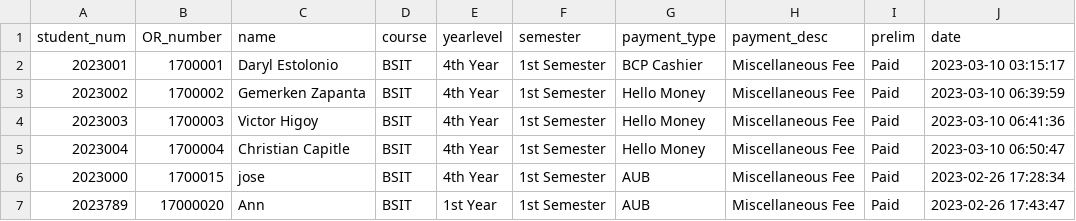
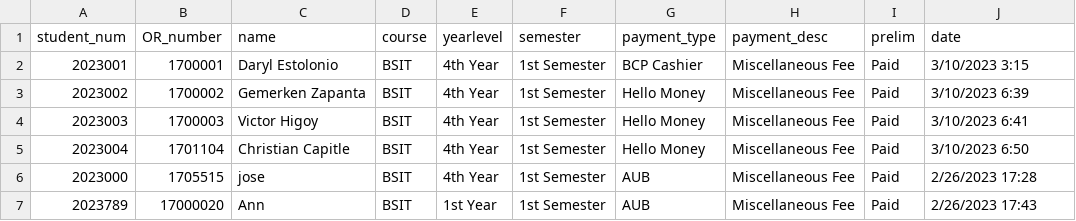
Before and after one commit to MissingPatch/SMS-MIS-001-main-latest-, a CSV file: MY-CSV/prelim2023-03-16.csv, drawn as a sheet.

```diff
--- a/MY-CSV/prelim2023-03-16.csv
+++ b/MY-CSV/prelim2023-03-16.csv
@@ -1,7 +1,7 @@
 student_num,OR_number,name,course,yearlevel,semester,payment_type,payment_desc,prelim,date
-2023001,1700001,"Daryl Estolonio",BSIT,"4th Year","1st Semester","BCP Cashier","Miscellaneous Fee",Paid,"2023-03-10 03:15:17"
-2023002,1700002,"Gemerken Zapanta",BSIT,"4th Year","1st Semester","Hello Money","Miscellaneous Fee",Paid,"2023-03-10 06:39:59"
-2023003,1700003,"Victor Higoy",BSIT,"4th Year","1st Semester","Hello Money","Miscellaneous Fee",Paid,"2023-03-10 06:41:36"
-2023004,1700004,"Christian Capitle",BSIT,"4th Year","1st Semester","Hello Money","Miscellaneous Fee",Paid,"2023-03-10 06:50:47"
-2023000,1700015,jose,BSIT,"4th Year","1st Semester",AUB,"Miscellaneous Fee",Paid,"2023-02-26 17:28:34"
-2023789,17000020,Ann,BSIT,"1st Year","1st Semester",AUB,"Miscellaneous Fee",Paid,"2023-02-26 17:43:47"
+2023001,1700001,Daryl Estolonio,BSIT,4th Year,1st Semester,BCP Cashier,Miscellaneous Fee,Paid,3/10/2023 3:15
+2023002,1700002,Gemerken Zapanta,BSIT,4th Year,1st Semester,Hello Money,Miscellaneous Fee,Paid,3/10/2023 6:39
+2023003,1700003,Victor Higoy,BSIT,4th Year,1st Semester,Hello Money,Miscellaneous Fee,Paid,3/10/2023 6:41
+2023004,1701104,Christian Capitle,BSIT,4th Year,1st Semester,Hello Money,Miscellaneous Fee,Paid,3/10/2023 6:50
+2023000,1705515,jose,BSIT,4th Year,1st Semester,AUB,Miscellaneous Fee,Paid,2/26/2023 17:28
+2023789,17000020,Ann,BSIT,1st Year,1st Semester,AUB,Miscellaneous Fee,Paid,2/26/2023 17:43
```
Also changed, not shown: MY-CSV/finals2023-03-16.csv, 6 other files.
